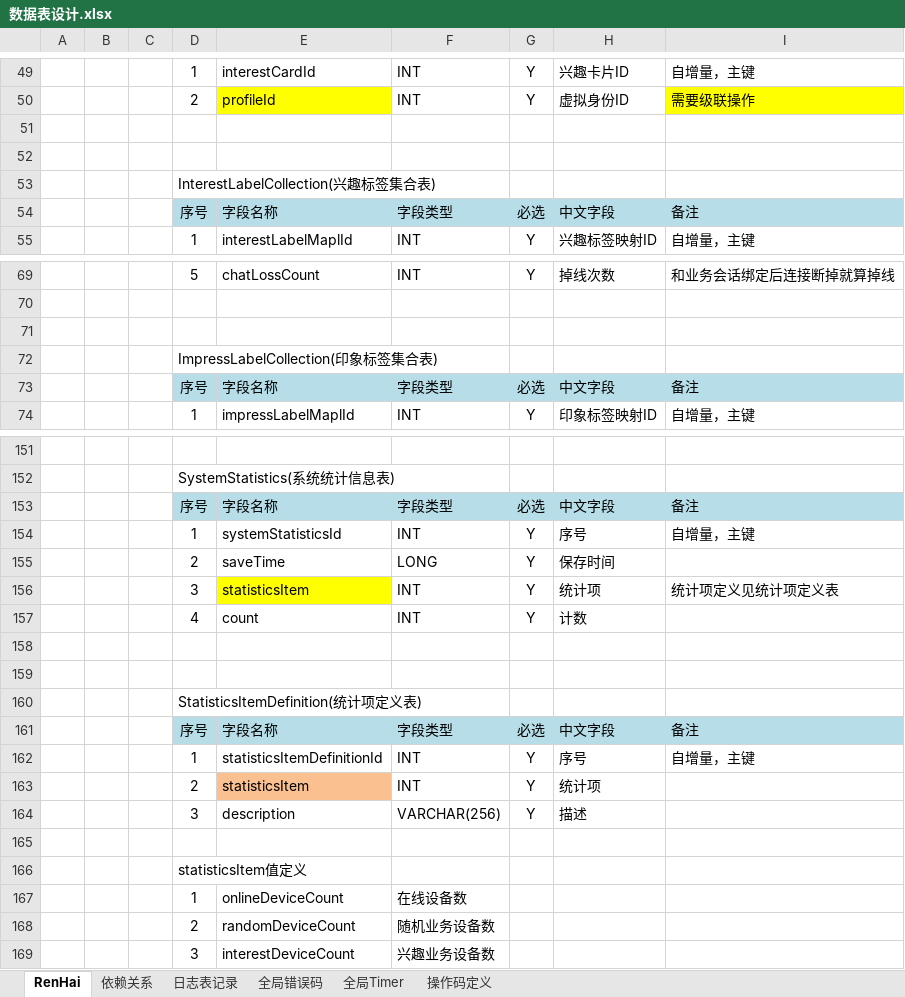
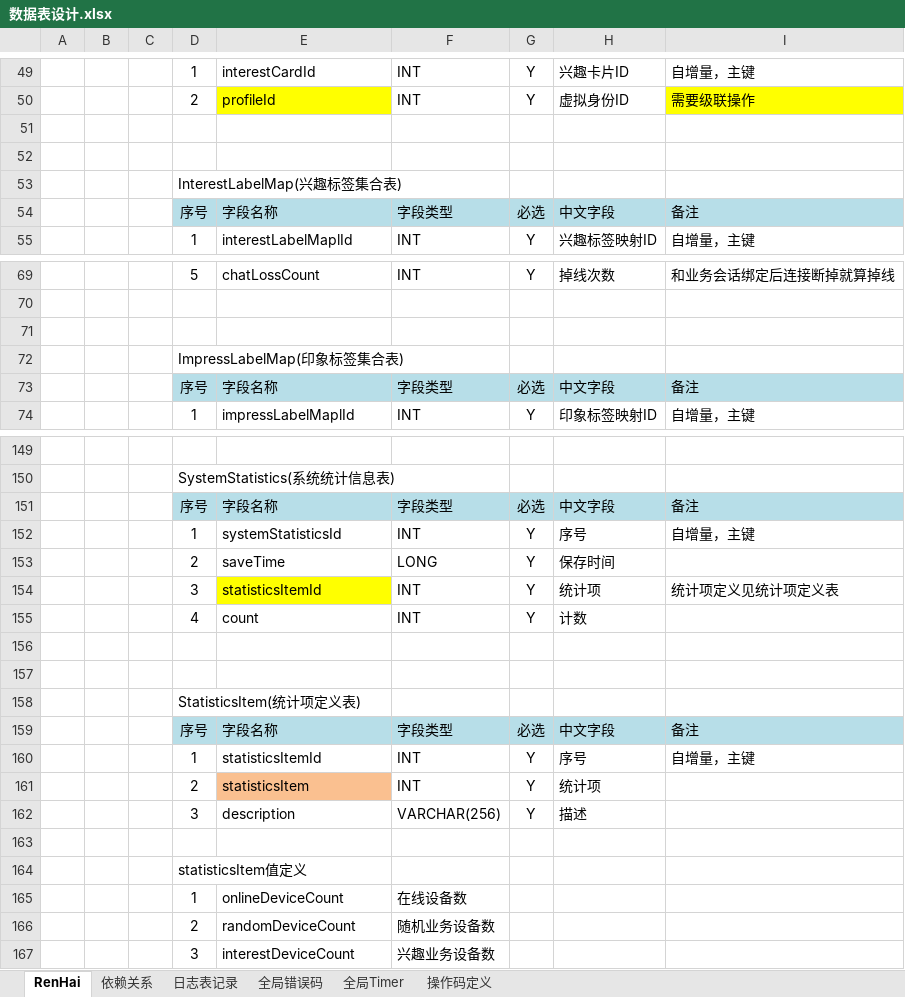
Before and after one commit to simplelifestudio/RenHai, an Excel workbook: Documents/数据表设计.xlsx, sheet RenHai, drawn as a sheet; only a part is shown, gaps mark what is left out; values as stored, in another font and other column widths than the file's, no borders; addresses are those after the commit; the diff covers the shown part only; the diff names each change by its address in the sheet, - before the commit and + after, or states it on an @@ line.

```diff
--- a/Documents/数据表设计.xlsx (sheet RenHai)
+++ b/Documents/数据表设计.xlsx (sheet RenHai)
-D53: InterestLabelCollection(兴趣标签集合表)
+D53: InterestLabelMap(兴趣标签集合表)
-D72: ImpressLabelCollection(印象标签集合表)
+D72: ImpressLabelMap(印象标签集合表)
-E154: statisticsItem
+E154: statisticsItemId
-D158: StatisticsItemDefinition(统计项定义表)
+D158: StatisticsItem(统计项定义表)
-E160: statisticsItemDefinitionId
+E160: statisticsItemId
```
Also changed, not shown: 2 added rows, 4 removed rows and 13 edited cells elsewhere in this sheet.
